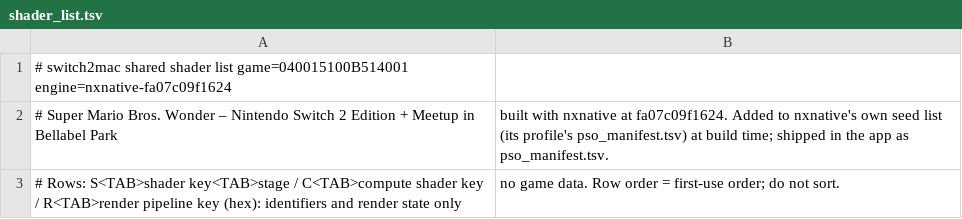
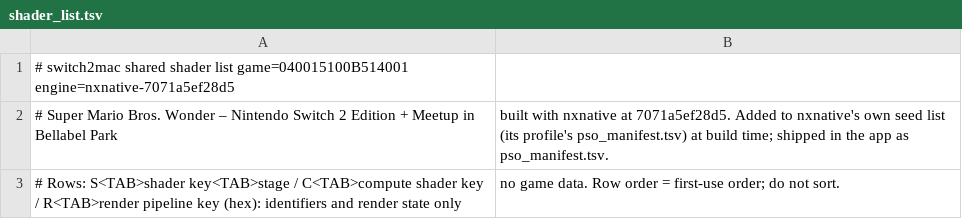
Before and after one commit to IT-Kwj/hermit, a TSV file: games/super-mario-bros-wonder-nintendo-switch-2-edition-meetup-in-bellabel-park/shader_list.tsv, drawn as a sheet.

```diff
--- a/games/super-mario-bros-wonder-nintendo-switch-2-edition-meetup-in-bellabel-park/shader_list.tsv
+++ b/games/super-mario-bros-wonder-nintendo-switch-2-edition-meetup-in-bellabel-park/shader_list.tsv
@@ -1,3 +1,3 @@
-# switch2mac shared shader list	game=040015100B514001	engine=nxnative-fa07c09f1624
-# Super Mario Bros. Wonder – Nintendo Switch 2 Edition + Meetup in Bellabel Park, built with nxnative at fa07c09f1624. Added to nxnative's own seed list (its profile's pso_manifest.tsv) at build time; shipped in the app as pso_manifest.tsv.
+# switch2mac shared shader list	game=040015100B514001	engine=nxnative-7071a5ef28d5
+# Super Mario Bros. Wonder – Nintendo Switch 2 Edition + Meetup in Bellabel Park, built with nxnative at 7071a5ef28d5. Added to nxnative's own seed list (its profile's pso_manifest.tsv) at build time; shipped in the app as pso_manifest.tsv.
 # Rows: S<TAB>shader key<TAB>stage / C<TAB>compute shader key / R<TAB>render pipeline key (hex): identifiers and render state only, no game data. Row order = first-use order; do not sort.
```
Also changed, not shown: 2 other files.
